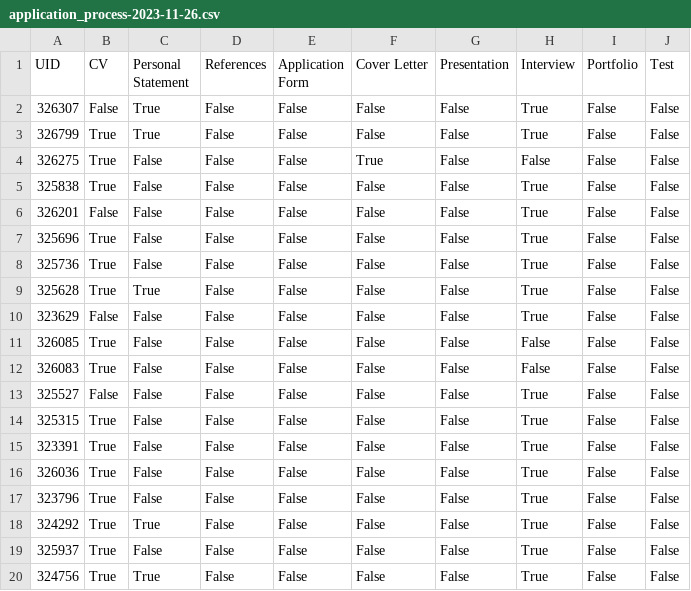
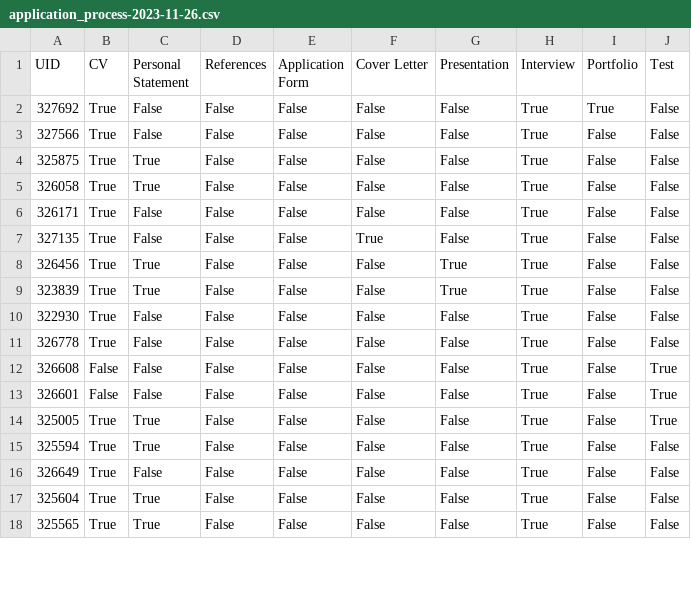
Before and after one commit to CalMckenzieUK/csj-data, a CSV file: data/application_process-2023-11-26.csv, drawn as a sheet; only a part is shown; the diff covers the shown part only.

```diff
--- a/data/application_process-2023-11-26.csv
+++ b/data/application_process-2023-11-26.csv
@@ -1,20 +1,18 @@
 UID,CV,Personal Statement,References,Application Form,Cover Letter,Presentation,Interview,Portfolio,Test
-326307,False,True,False,False,False,False,True,False,False
-326799,True,True,False,False,False,False,True,False,False
-326275,True,False,False,False,True,False,False,False,False
-325838,True,False,False,False,False,False,True,False,False
-326201,False,False,False,False,False,False,True,False,False
-325696,True,False,False,False,False,False,True,False,False
-325736,True,False,False,False,False,False,True,False,False
-325628,True,True,False,False,False,False,True,False,False
-323629,False,False,False,False,False,False,True,False,False
-326085,True,False,False,False,False,False,False,False,False
-326083,True,False,False,False,False,False,False,False,False
-325527,False,False,False,False,False,False,True,False,False
-325315,True,False,False,False,False,False,True,False,False
-323391,True,False,False,False,False,False,True,False,False
-326036,True,False,False,False,False,False,True,False,False
-323796,True,False,False,False,False,False,True,False,False
-324292,True,True,False,False,False,False,True,False,False
-325937,True,False,False,False,False,False,True,False,False
-324756,True,True,False,False,False,False,True,False,False
+327692,True,False,False,False,False,False,True,True,False
+327566,True,False,False,False,False,False,True,False,False
+325875,True,True,False,False,False,False,True,False,False
+326058,True,True,False,False,False,False,True,False,False
+326171,True,False,False,False,False,False,True,False,False
+327135,True,False,False,False,True,False,True,False,False
+326456,True,True,False,False,False,True,True,False,False
+323839,True,True,False,False,False,True,True,False,False
+322930,True,False,False,False,False,False,True,False,False
+326778,True,False,False,False,False,False,True,False,False
+326608,False,False,False,False,False,False,True,False,True
+326601,False,False,False,False,False,False,True,False,True
+325005,True,True,False,False,False,False,True,False,True
+325594,True,True,False,False,False,False,True,False,False
+326649,True,False,False,False,False,False,True,False,False
+325604,True,True,False,False,False,False,True,False,False
+325565,True,True,False,False,False,False,True,False,False
```
Also changed, not shown: 2 added rows and 10 edited cells elsewhere in this file, data/apply_at_advertisers_site-2023-11-26.csv, data/cs_behaviours-2023-11-26.csv, 24 other files.
